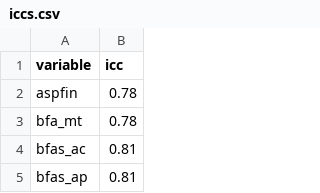
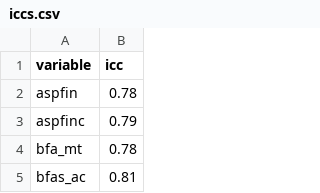
Before and after one commit to jflournoy/lnt_pxvx, a CSV file: Rez/iccs.csv, drawn as a sheet; only a part is shown; the shorter side is filled out with more unchanged rows.

```diff
--- a/Rez/iccs.csv
+++ b/Rez/iccs.csv
@@ -2,2 +2,3 @@ variable,icc
 aspfin,0.78
+aspfinc,0.79
 bfa_mt,0.78
```
Also changed, not shown: 28 other files.
